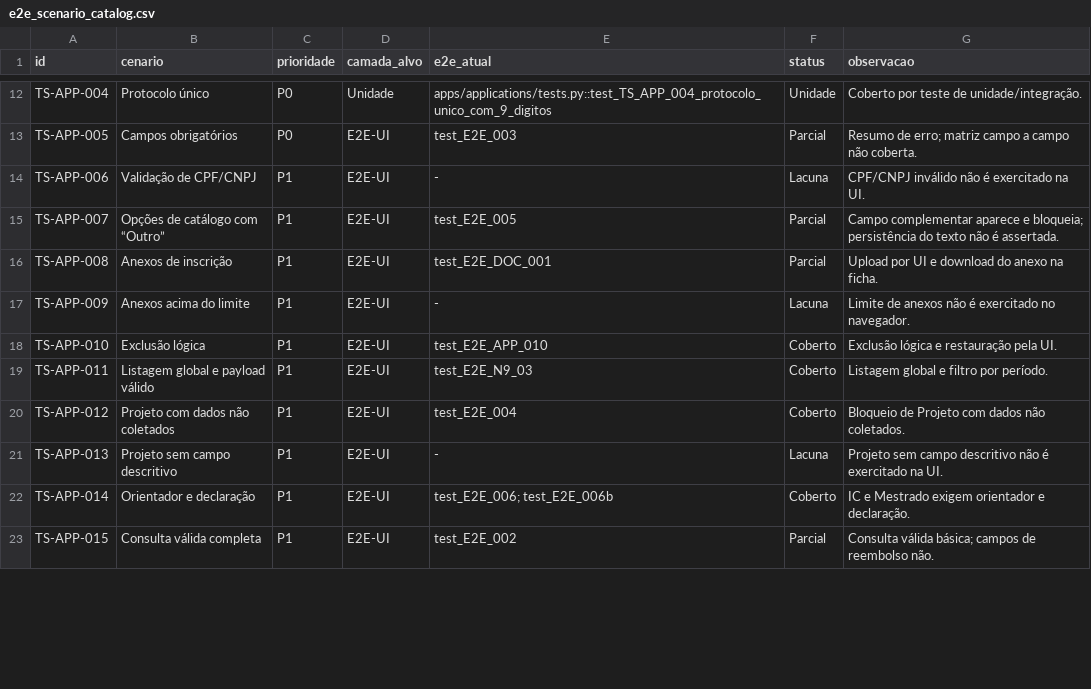
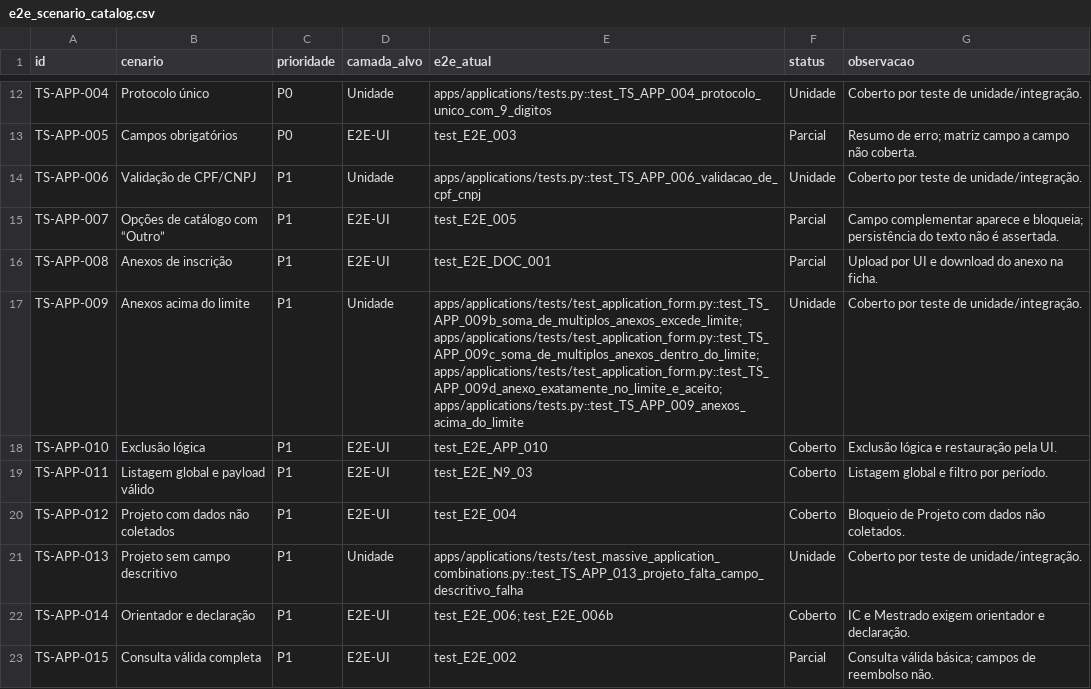
Before and after one commit to ime-usp-br/sistema_cea, a CSV file: docs/e2e_scenario_catalog.csv, drawn as a sheet; only a part is shown, gaps mark what is left out; the diff covers the shown part only.

Commit message:
docs: reclassificar cenarios cobertos por unidade

```diff
--- a/docs/e2e_scenario_catalog.csv
+++ b/docs/e2e_scenario_catalog.csv
@@ -13,6 +13,6 @@ TS-APP-004,Protocolo único,P0,Unidade,apps/applications/tests.py::test_TS_APP_0
 TS-APP-005,Campos obrigatórios,P0,E2E-UI,test_E2E_003,Parcial,Resumo de erro; matriz campo a campo não coberta.
-TS-APP-006,Validação de CPF/CNPJ,P1,E2E-UI,-,Lacuna,CPF/CNPJ inválido não é exercitado na UI.
+TS-APP-006,Validação de CPF/CNPJ,P1,Unidade,apps/applications/tests.py::test_TS_APP_006_validacao_de_cpf_cnpj,Unidade,Coberto por teste de unidade/integração.
 TS-APP-007,Opções de catálogo com “Outro”,P1,E2E-UI,test_E2E_005,Parcial,Campo complementar aparece e bloqueia; persistência do texto não é assertada.
 TS-APP-008,Anexos de inscrição,P1,E2E-UI,test_E2E_DOC_001,Parcial,Upload por UI e download do anexo na ficha.
-TS-APP-009,Anexos acima do limite,P1,E2E-UI,-,Lacuna,Limite de anexos não é exercitado no navegador.
+TS-APP-009,Anexos acima do limite,P1,Unidade,apps/applications/tests/test_application_form.py::test_TS_APP_009b_soma_de_multiplos_anexos_excede_limite; apps/applications/tests/test_application_form.py::test_TS_APP_009c_soma_de_multiplos_anexos_dentro_do_limite; apps/applications/tests/test_application_form.py::test_TS_APP_009d_anexo_exatamente_no_limite_e_aceito; apps/applications/tests.py::test_TS_APP_009_anexos_acima_do_limite,Unidade,Coberto por teste de unidade/integração.
 TS-APP-010,Exclusão lógica,P1,E2E-UI,test_E2E_APP_010,Coberto,Exclusão lógica e restauração pela UI.
@@ -20,3 +20,3 @@ TS-APP-011,Listagem global e payload válido,P1,E2E-UI,test_E2E_N9_03,Coberto,Li
 TS-APP-012,Projeto com dados não coletados,P1,E2E-UI,test_E2E_004,Coberto,Bloqueio de Projeto com dados não coletados.
-TS-APP-013,Projeto sem campo descritivo,P1,E2E-UI,-,Lacuna,Projeto sem campo descritivo não é exercitado na UI.
+TS-APP-013,Projeto sem campo descritivo,P1,Unidade,apps/applications/tests/test_massive_application_combinations.py::test_TS_APP_013_projeto_falta_campo_descritivo_falha,Unidade,Coberto por teste de unidade/integração.
 TS-APP-014,Orientador e declaração,P1,E2E-UI,test_E2E_006; test_E2E_006b,Coberto,IC e Mestrado exigem orientador e declaração.
```
Also changed, not shown: 160 edited cells elsewhere in this file, 1 other file.
